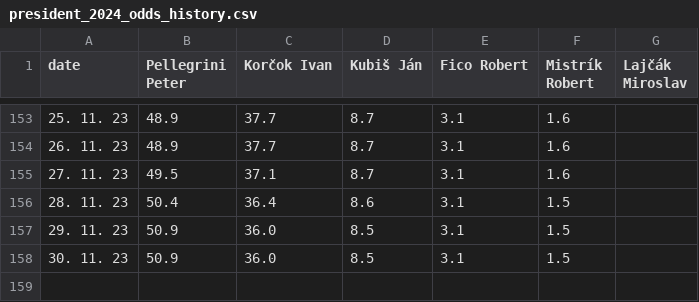
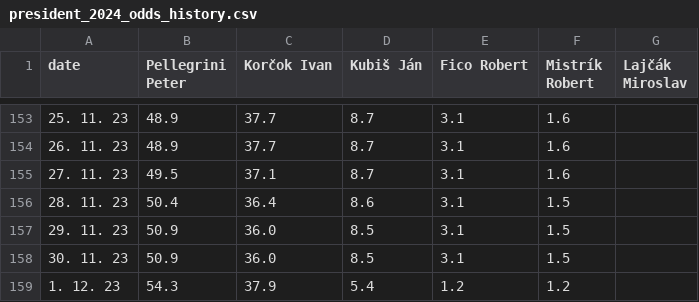
Before and after one commit to michalskop/mandaty-sk-2023, a CSV file: backend/data/president_2024_odds_history.csv, drawn as a sheet; only a part is shown, gaps mark what is left out; the diff names each change by its address in the sheet, - before the commit and + after, or states it on an @@ line.

```diff
--- a/backend/data/president_2024_odds_history.csv
+++ b/backend/data/president_2024_odds_history.csv
+row 159: 1. 12. 23 | 54.3 | 37.9 | 5.4 | 1.2 | 1.2
```
Also changed, not shown: backend/data/president_2024_odds_race.csv, 7 other files.
